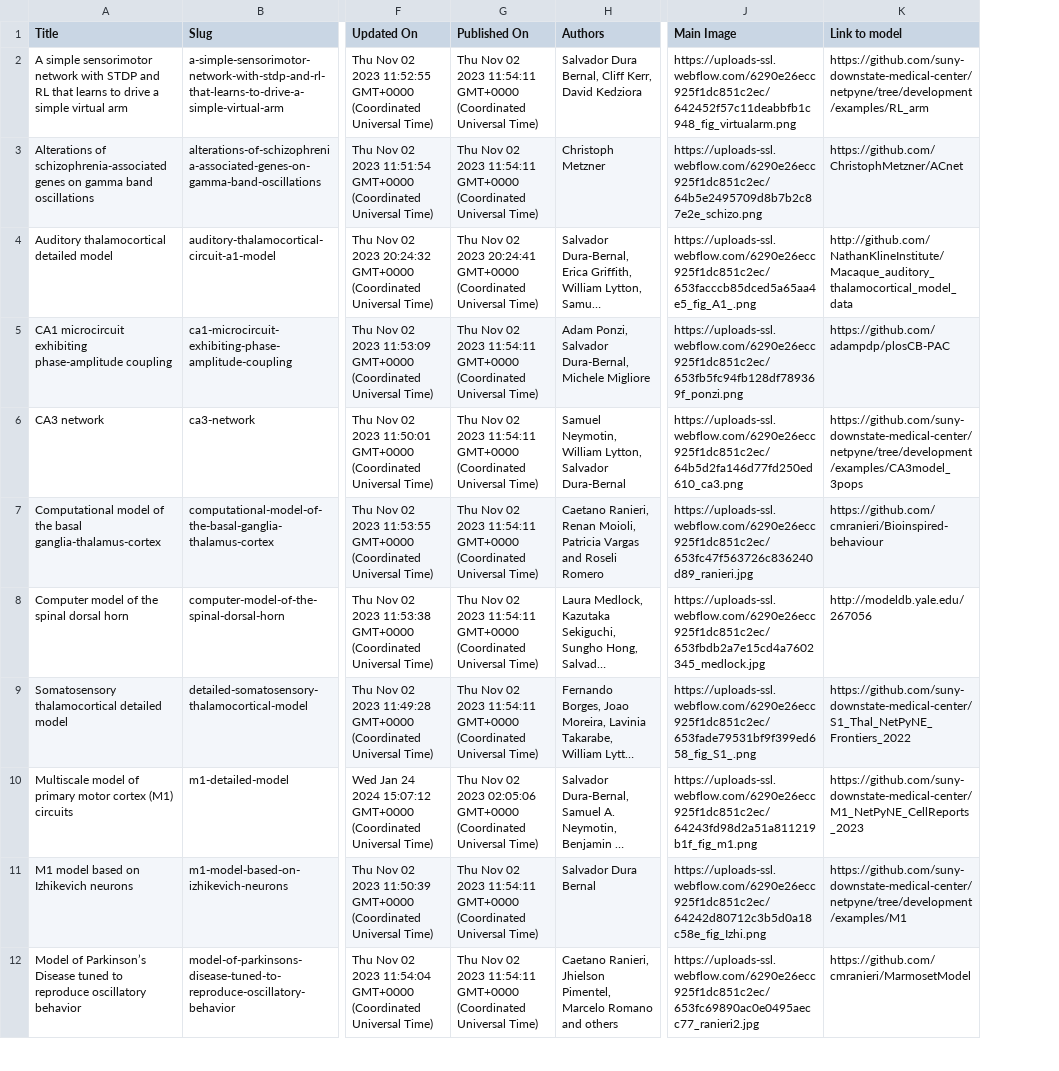
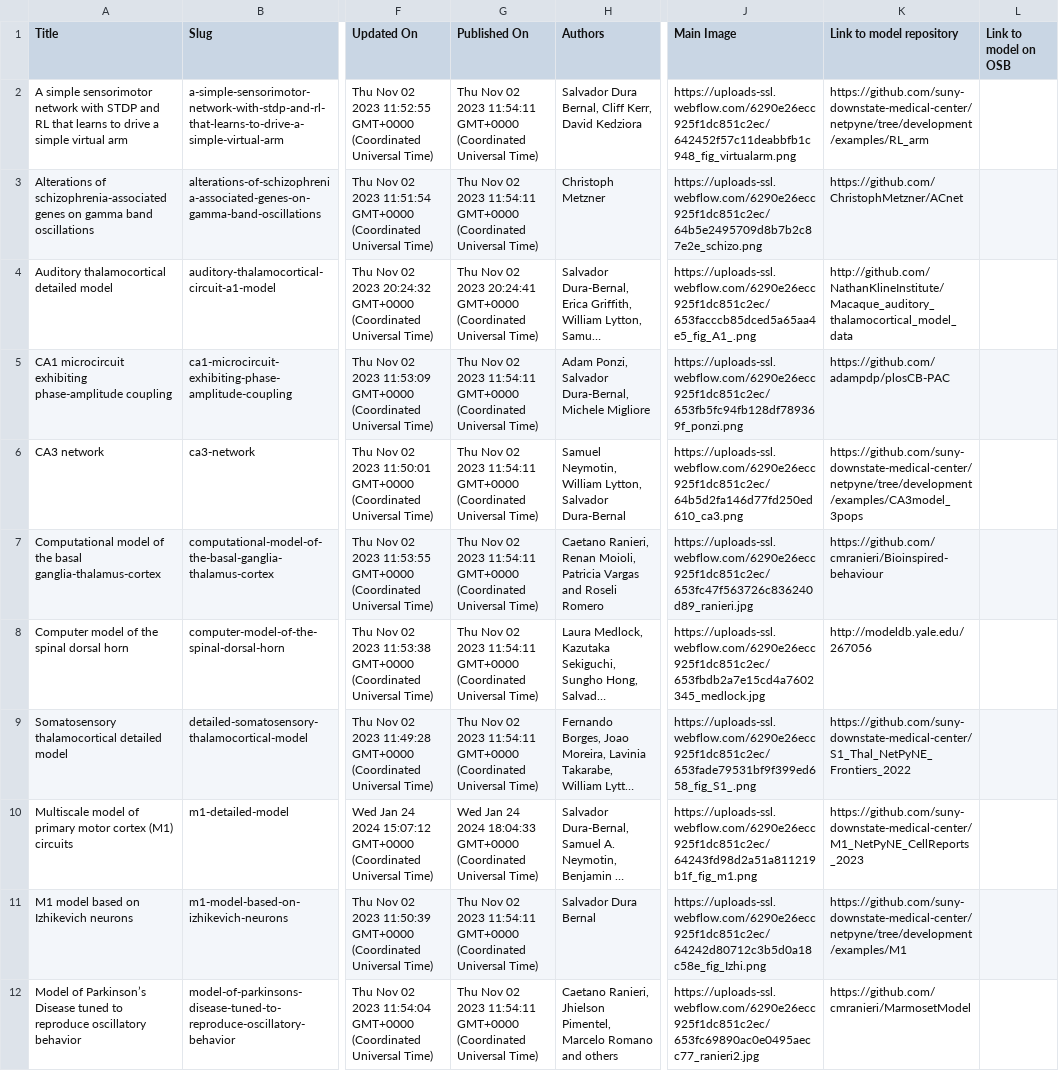
Before and after one commit to suny-downstate-medical-center/netpyne-web, a CSV file: NetPyNE - Models.csv, drawn as a sheet; only a part is shown, gaps mark what is left out; long unchanged cells end in …; the diff names each change by its address in the sheet, - before the commit and + after, or states it on an @@ line.

Commit message:
update csv with new field for OSB

```diff
--- a/NetPyNE - Models.csv
+++ b/NetPyNE - Models.csv
+column L (Link to model on OSB), empty
-K1: Link to model
+K1: Link to model repository
-G10 (Published On): Thu Nov 02 2023 02:05:06 GMT+0000 (Coordinated…
+G10 (Published On): Wed Jan 24 2024 18:04:33 GMT+0000 (Coordinated…
```
